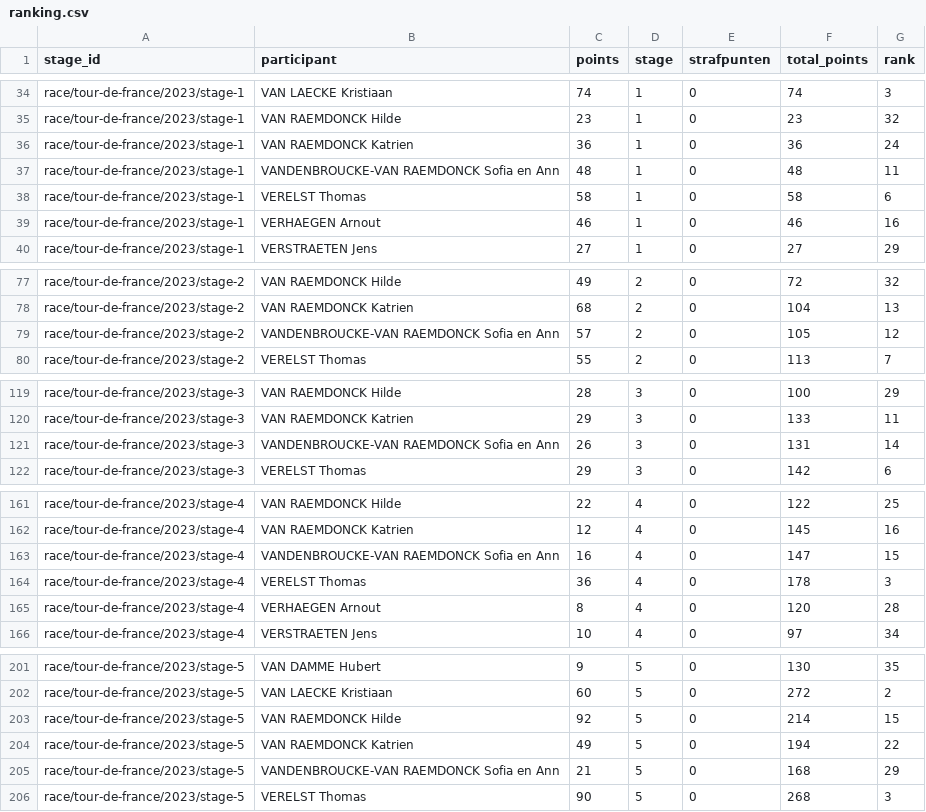
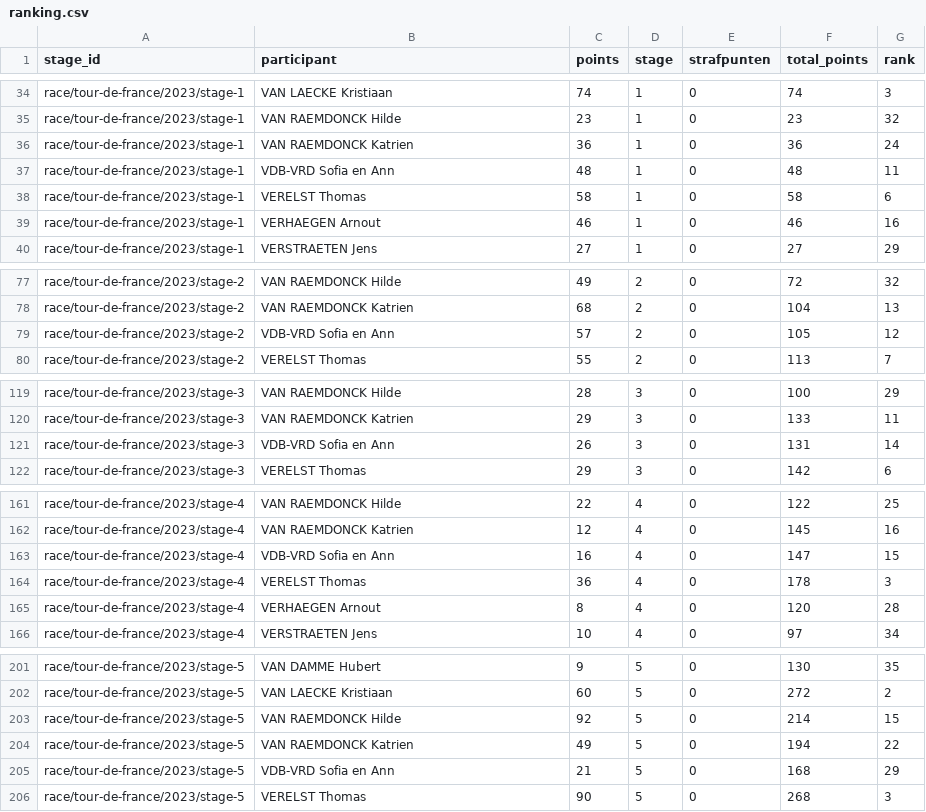
Before and after one commit to Thomassegers14/tourmanager-webpage, a CSV file: ranking.csv, drawn as a sheet; only a part is shown, gaps mark what is left out; the diff covers the shown part only.

```diff
--- a/ranking.csv
+++ b/ranking.csv
@@ -36,3 +36,3 @@ race/tour-de-france/2023/stage-1,VAN RAEMDONCK Hilde,23,1,0,23,32
 race/tour-de-france/2023/stage-1,VAN RAEMDONCK Katrien,36,1,0,36,24
-race/tour-de-france/2023/stage-1,VANDENBROUCKE-VAN RAEMDONCK Sofia en Ann,48,1,0,48,11
+race/tour-de-france/2023/stage-1,VDB-VRD Sofia en Ann,48,1,0,48,11
 race/tour-de-france/2023/stage-1,VERELST Thomas,58,1,0,58,6
@@ -78,3 +78,3 @@ race/tour-de-france/2023/stage-2,VAN RAEMDONCK Hilde,49,2,0,72,32
 race/tour-de-france/2023/stage-2,VAN RAEMDONCK Katrien,68,2,0,104,13
-race/tour-de-france/2023/stage-2,VANDENBROUCKE-VAN RAEMDONCK Sofia en Ann,57,2,0,105,12
+race/tour-de-france/2023/stage-2,VDB-VRD Sofia en Ann,57,2,0,105,12
 race/tour-de-france/2023/stage-2,VERELST Thomas,55,2,0,113,7
@@ -120,3 +120,3 @@ race/tour-de-france/2023/stage-3,VAN RAEMDONCK Hilde,28,3,0,100,29
 race/tour-de-france/2023/stage-3,VAN RAEMDONCK Katrien,29,3,0,133,11
-race/tour-de-france/2023/stage-3,VANDENBROUCKE-VAN RAEMDONCK Sofia en Ann,26,3,0,131,14
+race/tour-de-france/2023/stage-3,VDB-VRD Sofia en Ann,26,3,0,131,14
 race/tour-de-france/2023/stage-3,VERELST Thomas,29,3,0,142,6
@@ -162,3 +162,3 @@ race/tour-de-france/2023/stage-4,VAN RAEMDONCK Hilde,22,4,0,122,25
 race/tour-de-france/2023/stage-4,VAN RAEMDONCK Katrien,12,4,0,145,16
-race/tour-de-france/2023/stage-4,VANDENBROUCKE-VAN RAEMDONCK Sofia en Ann,16,4,0,147,15
+race/tour-de-france/2023/stage-4,VDB-VRD Sofia en Ann,16,4,0,147,15
 race/tour-de-france/2023/stage-4,VERELST Thomas,36,4,0,178,3
@@ -204,3 +204,3 @@ race/tour-de-france/2023/stage-5,VAN RAEMDONCK Hilde,92,5,0,214,15
 race/tour-de-france/2023/stage-5,VAN RAEMDONCK Katrien,49,5,0,194,22
-race/tour-de-france/2023/stage-5,VANDENBROUCKE-VAN RAEMDONCK Sofia en Ann,21,5,0,168,29
+race/tour-de-france/2023/stage-5,VDB-VRD Sofia en Ann,21,5,0,168,29
 race/tour-de-france/2023/stage-5,VERELST Thomas,90,5,0,268,3
```
Also changed, not shown: 4 edited cells elsewhere in this file, 2 other files.
